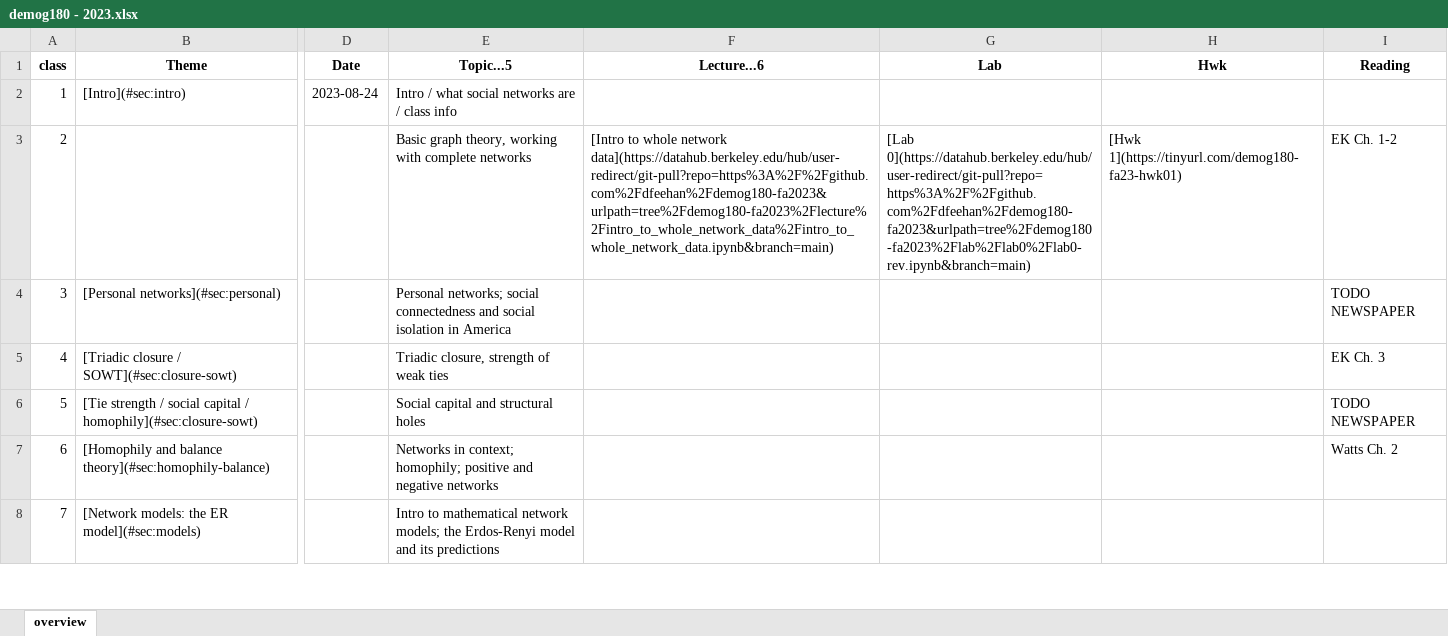
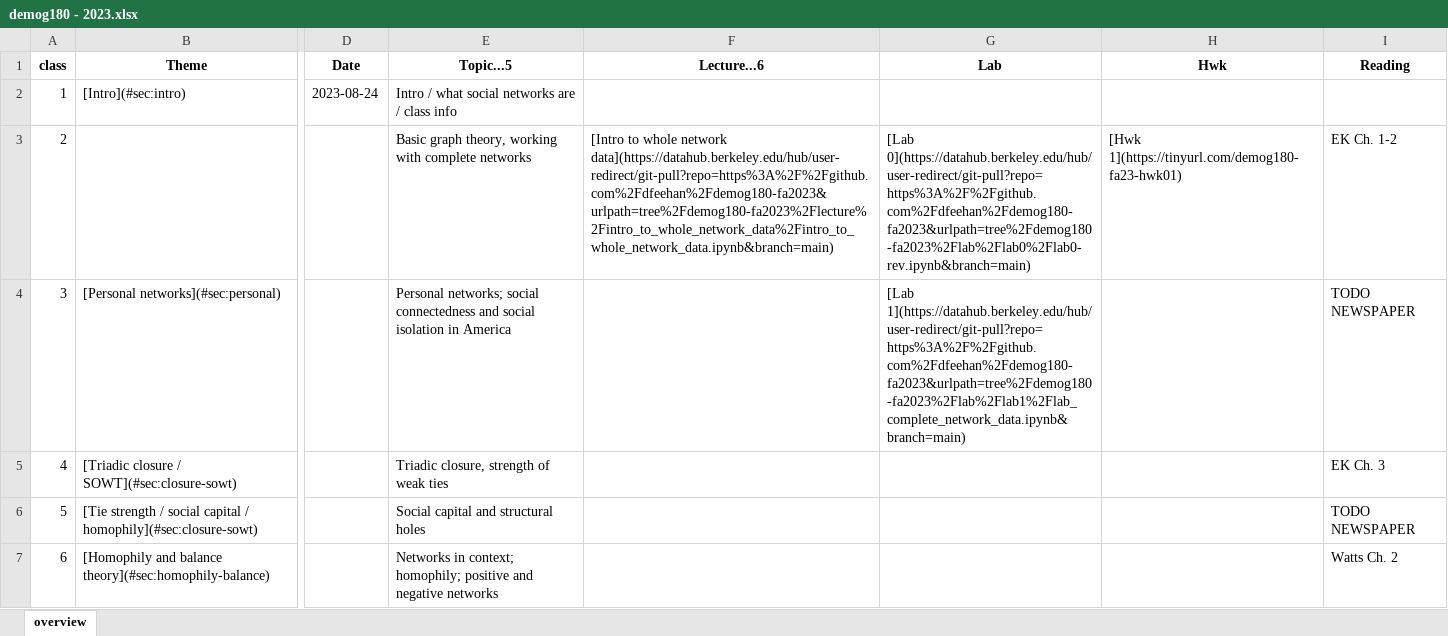
Before and after one commit to dfeehan/demog180-fa2023, an Excel workbook: syllabus/demog180 - 2023.xlsx, sheet overview, drawn as a sheet; only a part is shown, gaps mark what is left out; the shorter side is filled out with more unchanged rows; values as stored, in another font and other column widths than the file's, no borders; the diff names each change by its address in the sheet, - before the commit and + after, or states it on an @@ line.

```diff
--- a/syllabus/demog180 - 2023.xlsx (sheet overview)
+++ b/syllabus/demog180 - 2023.xlsx (sheet overview)
-G4 (Lab): (empty)
+G4 (Lab): [Lab 1](https://datahub.berkeley.edu/hub/user-redirect/git-pull?repo=https%3A%2F%2Fgithub.com%2Fdfeehan%2Fdemog180-fa2023&urlpath=tree%2Fdemog180-fa2023%2Flab%2Flab1%2Flab_complete_network_data.ipynb&branch=main)
```
Also changed, not shown: 1 other file.
